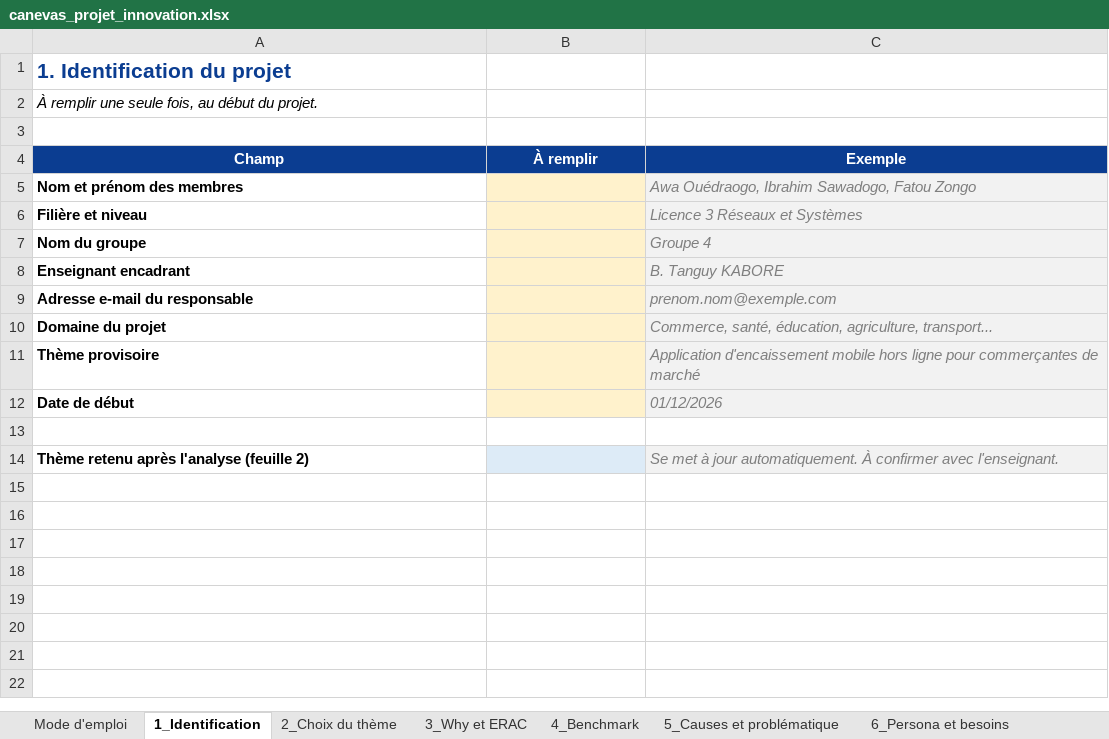
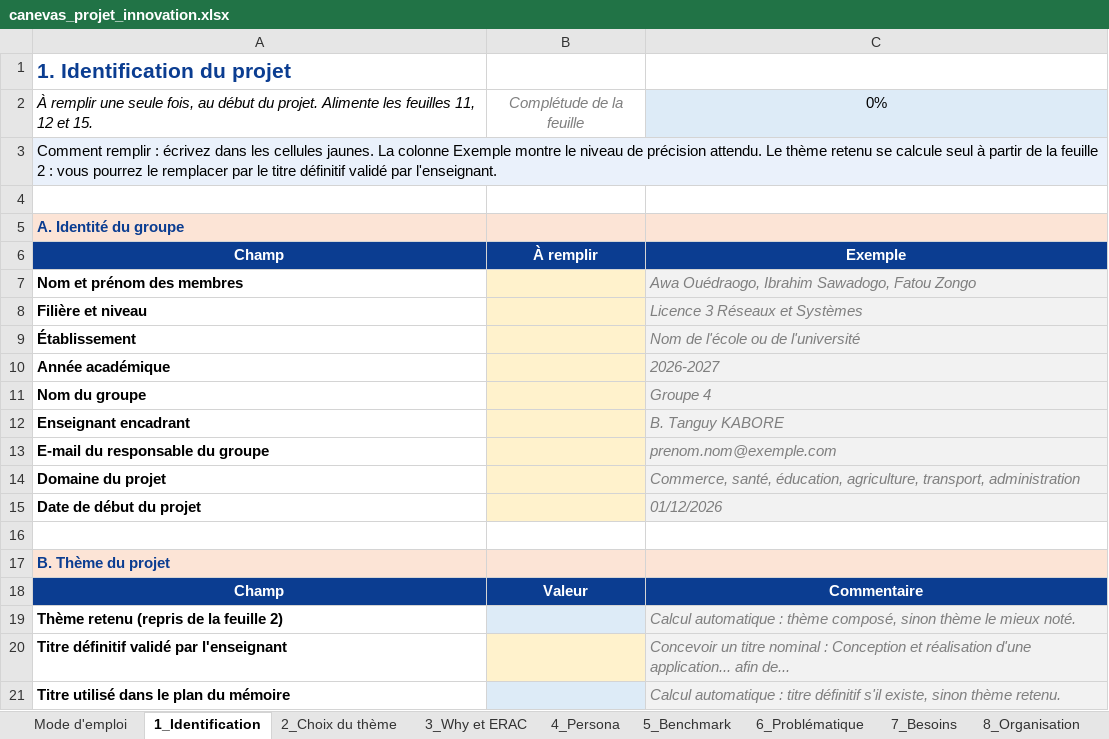
Before and after one commit to tanguy-kabore/cours-innovation-digitale, an Excel workbook: cours/canevas_projet_innovation.xlsx, sheet 1_Identification, drawn as a sheet; values as stored, in another font and other column widths than the file's, no borders; removed rows and columns are numbered as before the commit, all else as after; the diff names each change by its address in the sheet, - before the commit and + after, or states it on an @@ line.

```diff
--- a/cours/canevas_projet_innovation.xlsx (sheet 1_Identification)
+++ b/cours/canevas_projet_innovation.xlsx (sheet 1_Identification)
-sheet tab: 4_Benchmark
+sheet tab: 4_Persona
-sheet tab: 5_Causes et problématique
+sheet tab: 5_Benchmark
-sheet tab: 6_Persona et besoins
+sheet tab: 6_Problématique
+row 2: À remplir une seule fois, au début du projet. Alimente les feuilles 11, 12 et 15. | Complétude de la feuille | 0%
-A3: À remplir une seule fois, au début du projet.
+A3: Comment remplir : écrivez dans les cellules jaunes. La colonne Exemple montre le niveau de précision attendu. Le thème retenu se calcule seul à partir de la feuille 2 : vous pourrez le remplacer par le titre définitif validé par l'enseignant.
-A3:C3 fill: none
+A3:C3 fill: #EAF1FB
-A3 italic: on
+A3 italic: off
+A3:C3 merged
+row 5: A. Identité du groupe
+row 9: Établissement |  | Nom de l'école ou de l'université
+row 10: Année académique |  | 2026-2027
-A13: Adresse e-mail du responsable
+A13: E-mail du responsable du groupe
-C14: …éducation, agriculture, transport...
+C14: …éducation, agriculture, transport, administration
-row 11: Thème provisoire |  | Application d'encaissement mobile hors ligne pour commerçantes de marché
-A15: Date de début
+A15: Date de début du projet
-row 14: Thème retenu après l'analyse (feuille 2) |  | Se met à jour automatiquement. À confirmer avec l'enseignant.
+row 17: B. Thème du projet
+row 18: Champ | Valeur | Commentaire
+row 19: Thème retenu (repris de la feuille 2) |  | Calcul automatique : thème composé, sinon thème le mieux noté.
+row 20: Titre définitif validé par l'enseignant |  | Concevoir un titre nominal : Conception et réalisation d'une application... afin de...
+row 21: Titre utilisé dans le plan du mémoire |  | Calcul automatique : titre définitif s'il existe, sinon thème retenu.
```
Also changed, not shown: sheet 9_Choix techniques, sheet 8_Organisation, sheet 6_Problématique, sheet Mode d'emploi, sheet 4_Persona, sheet 7_Besoins, 3 more sheets, other sheet tabs, formulas that keep their value, 2 other files.
